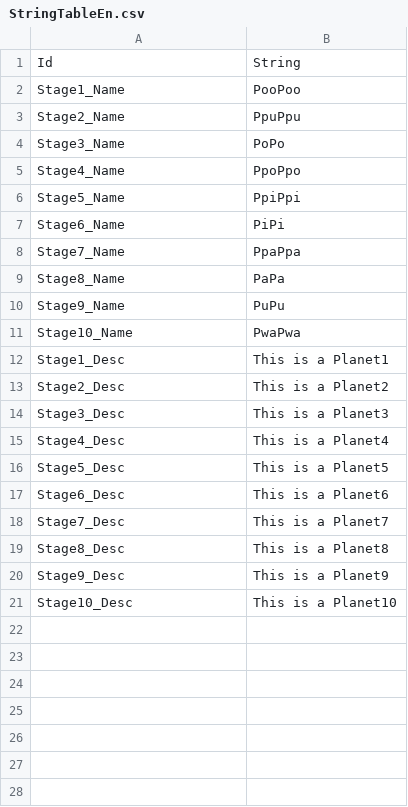
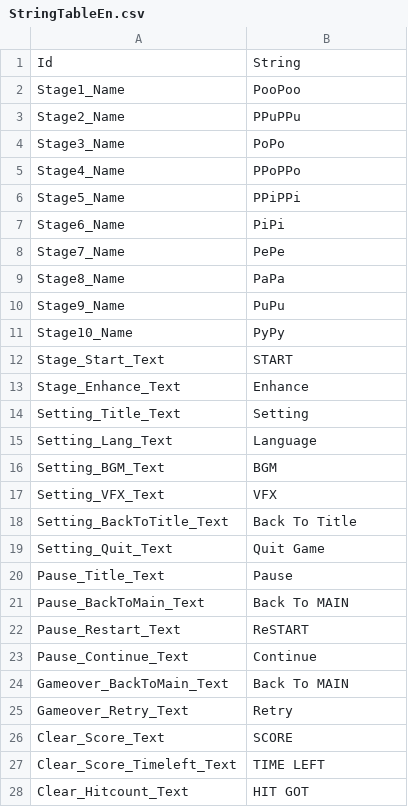
Before and after one commit to kun0530/PooPooAlien, a CSV file: Assets/Resources/DataTable/StringTableEn.csv, drawn as a sheet; only a part is shown; the diff covers the shown part only.

```diff
--- a/Assets/Resources/DataTable/StringTableEn.csv
+++ b/Assets/Resources/DataTable/StringTableEn.csv
@@ -2,20 +2,27 @@ Id,String
 Stage1_Name,PooPoo
-Stage2_Name,PpuPpu
+Stage2_Name,PPuPPu
 Stage3_Name,PoPo
-Stage4_Name,PpoPpo
-Stage5_Name,PpiPpi
+Stage4_Name,PPoPPo
+Stage5_Name,PPiPPi
 Stage6_Name,PiPi
-Stage7_Name,PpaPpa
+Stage7_Name,PePe
 Stage8_Name,PaPa
 Stage9_Name,PuPu
-Stage10_Name,PwaPwa
-Stage1_Desc,This is a Planet1
-Stage2_Desc,This is a Planet2
-Stage3_Desc,This is a Planet3
-Stage4_Desc,This is a Planet4
-Stage5_Desc,This is a Planet5
-Stage6_Desc,This is a Planet6
-Stage7_Desc,This is a Planet7
-Stage8_Desc,This is a Planet8
-Stage9_Desc,This is a Planet9
-Stage10_Desc,This is a Planet10
+Stage10_Name,PyPy
+Stage_Start_Text,START
+Stage_Enhance_Text,Enhance
+Setting_Title_Text,Setting
+Setting_Lang_Text,Language
+Setting_BGM_Text,BGM
+Setting_VFX_Text,VFX
+Setting_BackToTitle_Text,Back To Title
+Setting_Quit_Text,Quit Game
+Pause_Title_Text,Pause
+Pause_BackToMain_Text,Back To MAIN
+Pause_Restart_Text,ReSTART
+Pause_Continue_Text,Continue
+Gameover_BackToMain_Text,Back To MAIN
+Gameover_Retry_Text,Retry
+Clear_Score_Text,SCORE
+Clear_Score_Timeleft_Text,TIME LEFT
+Clear_Hitcount_Text,HIT GOT
```
Also changed, not shown: 25 added rows elsewhere in this file, Assets/Resources/DataTable/EnhanceTable.csv, Assets/Resources/DataTable/StringTableKr.csv, 4 other files.
